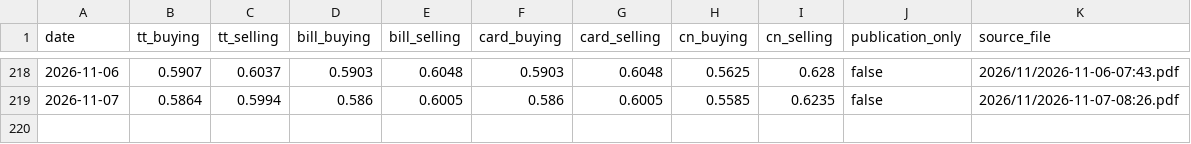
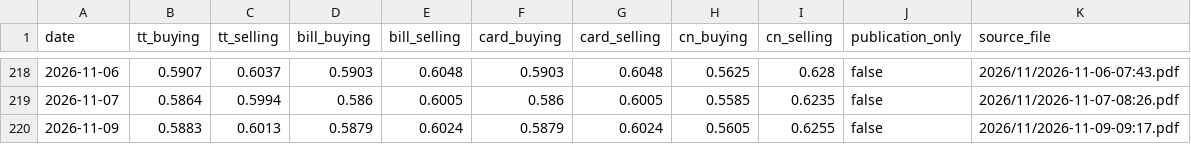
Before and after one commit to itsmecalyan/sbi-tt-rates-archive, a CSV file: rates/JPY-INR/2026.csv, drawn as a sheet; only a part is shown, gaps mark what is left out; the diff names each change by its address in the sheet, - before the commit and + after, or states it on an @@ line.

```diff
--- a/rates/JPY-INR/2026.csv
+++ b/rates/JPY-INR/2026.csv
+row 220: 2026-11-09 | 0.5883 | 0.6013 | 0.5879 | 0.6024 | 0.5879 | 0.6024 | 0.5605 | 0.6255 | false | 2026/11/2026-11-09-09:17.pdf
```
Also changed, not shown: rates/CHF-INR/2026.csv, rates/EUR-INR/2026.csv, 28 other files.
